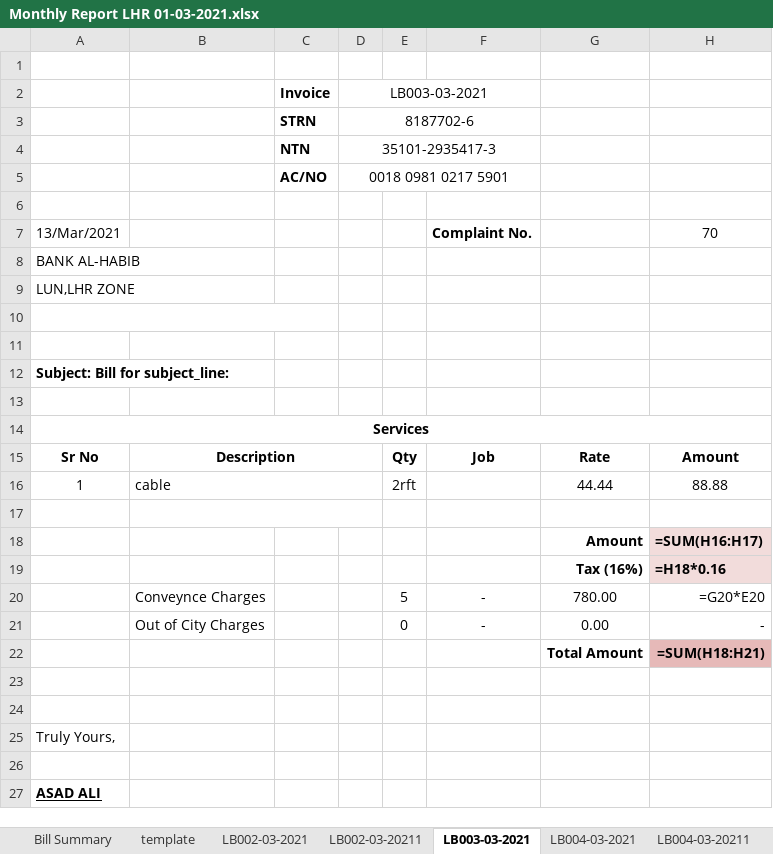
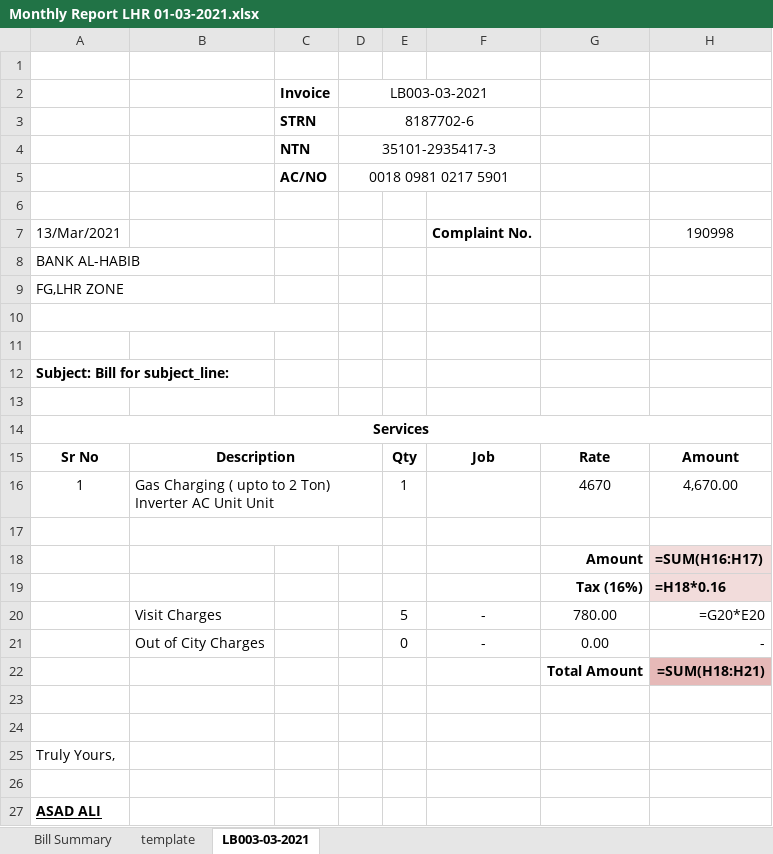
Before and after one commit to teamhh-dev/ecoenterprises, an Excel workbook: User Data/MARCH_2021/Monthly Report LHR 01-03-2021.xlsx, sheet LB003-03-2021, drawn as a sheet; only a part is shown; values as stored, in another font and other column widths than the file's, no borders; formulas without a stored value are shown as written; removed rows and columns are numbered as before the commit, all else as after; the diff names each change by its address in the sheet, - before the commit and + after, or states it on an @@ line.

```diff
--- a/User Data/MARCH_2021/Monthly Report LHR 01-03-2021.xlsx (sheet LB003-03-2021)
+++ b/User Data/MARCH_2021/Monthly Report LHR 01-03-2021.xlsx (sheet LB003-03-2021)
-sheet tab: LB002-03-2021
-sheet tab: LB002-03-20211
-sheet tab: LB004-03-2021
-sheet tab: LB004-03-20211
-H7: 70
+H7: 190998
-A9: LUN,LHR ZONE
+A9: FG,LHR ZONE
-row 16: 1 | cable |  |  | 2rft |  | 44.44 | 88.88
+row 16: 1 | Gas Charging ( upto to 2 Ton) Inverter AC Unit Unit |  |  | 1 |  | 4670 | 4,670.00
-B20: Conveynce Charges
+B20: Visit Charges
```
Also changed, not shown: other sheet tabs, User Data/MARCH_2021/Monthly Report FSD 01-03-2021.xlsx, User Data/MARCH_2021/Monthly Report KPK 01-03-2021.xlsx, 10 other files.
